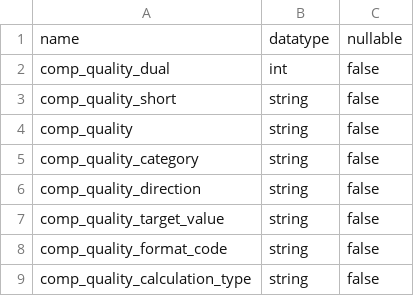
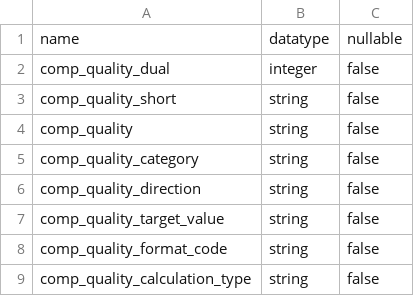
Before and after one commit to Milliman-PRM/ebm-hedis-etc, a CSV file: references/_schemas/hedis_ref_quality_measures.csv, drawn as a sheet.

Commit message:
Correct schema definition for reference data.
Do this because "int" no longer works.

```diff
--- a/references/_schemas/hedis_ref_quality_measures.csv
+++ b/references/_schemas/hedis_ref_quality_measures.csv
@@ -1,3 +1,3 @@
 name,datatype,nullable
-comp_quality_dual,int,false
+comp_quality_dual,integer,false
 comp_quality_short,string,false
```
